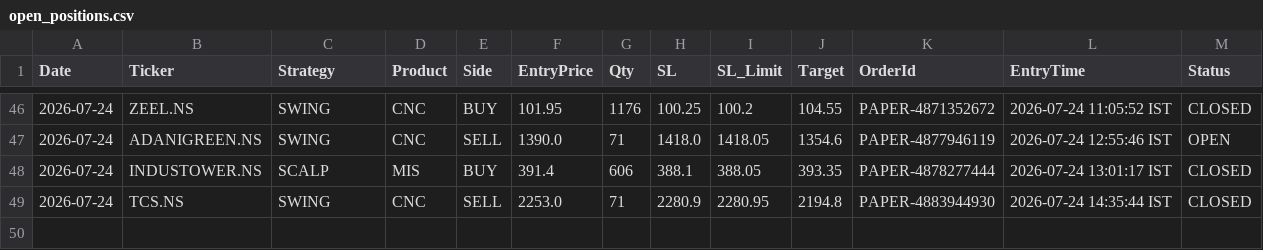
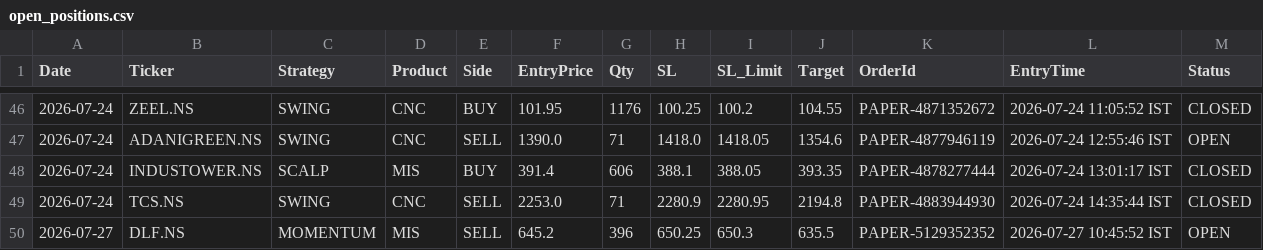
Before and after one commit to johnkasc-lab/MarketStock, a CSV file: open_positions.csv, drawn as a sheet; only a part is shown, gaps mark what is left out; the diff names each change by its address in the sheet, - before the commit and + after, or states it on an @@ line.

```diff
--- a/open_positions.csv
+++ b/open_positions.csv
+row 50: 2026-07-27 | DLF.NS | MOMENTUM | MIS | SELL | 645.2 | 396 | 650.25 | 650.3 | 635.5 | PAPER-5129352352 | 2026-07-27 10:45:52 IST | OPEN
```
Also changed, not shown: intraday_trades.csv, 1 other file.
